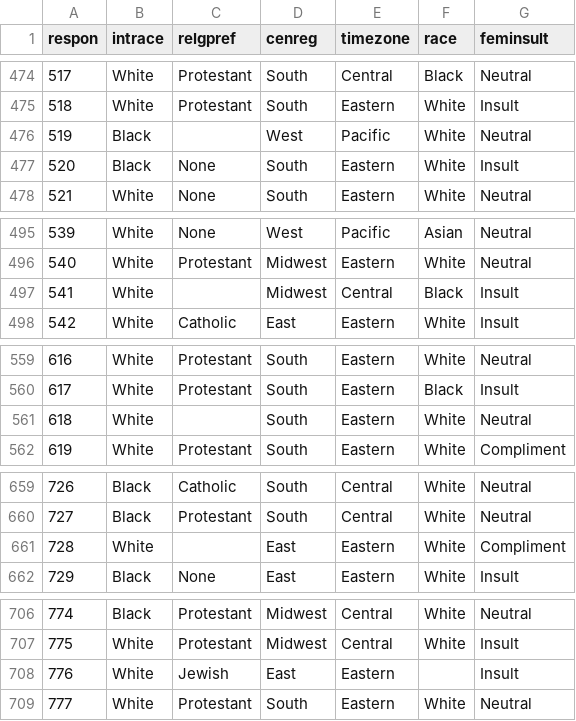
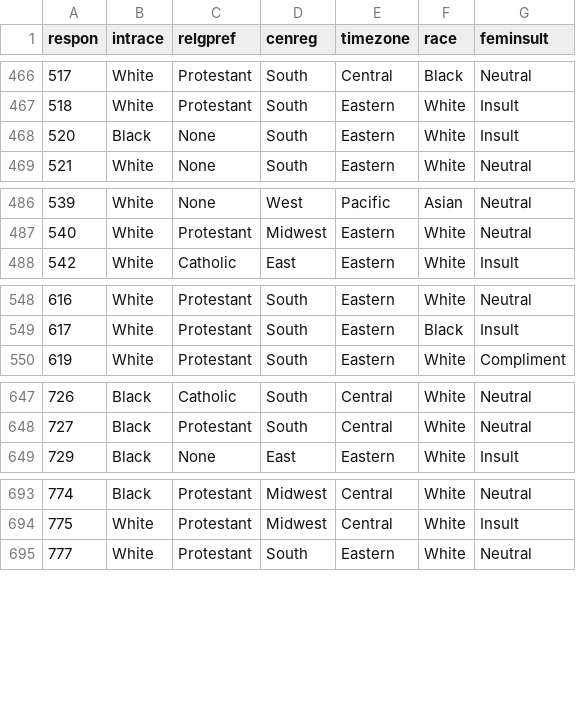
Before and after one commit to anhnguyendepocen/PLSC502-2016-git, a CSV file: Data/femins.csv, drawn as a sheet; only a part is shown, gaps mark what is left out; the diff covers the shown part only.

```diff
--- a/Data/femins.csv
+++ b/Data/femins.csv
@@ -475,3 +467,2 @@ respon,intrace,relgpref,cenreg,timezone,race,feminsult
 518,White,Protestant,South,Eastern,White,Insult
-519,Black,,West,Pacific,White,Neutral
 520,Black,None,South,Eastern,White,Insult
@@ -496,3 +487,2 @@ respon,intrace,relgpref,cenreg,timezone,race,feminsult
 540,White,Protestant,Midwest,Eastern,White,Neutral
-541,White,,Midwest,Central,Black,Insult
 542,White,Catholic,East,Eastern,White,Insult
@@ -560,3 +549,2 @@ respon,intrace,relgpref,cenreg,timezone,race,feminsult
 617,White,Protestant,South,Eastern,Black,Insult
-618,White,,South,Eastern,White,Neutral
 619,White,Protestant,South,Eastern,White,Compliment
@@ -660,3 +648,2 @@ respon,intrace,relgpref,cenreg,timezone,race,feminsult
 727,Black,Protestant,South,Central,White,Neutral
-728,White,,East,Eastern,White,Compliment
 729,Black,None,East,Eastern,White,Insult
@@ -707,3 +694,2 @@ respon,intrace,relgpref,cenreg,timezone,race,feminsult
 775,White,Protestant,Midwest,Central,White,Insult
-776,White,Jewish,East,Eastern,,Insult
 777,White,Protestant,South,Eastern,White,Neutral
```
Also changed, not shown: 13 removed rows elsewhere in this file.
